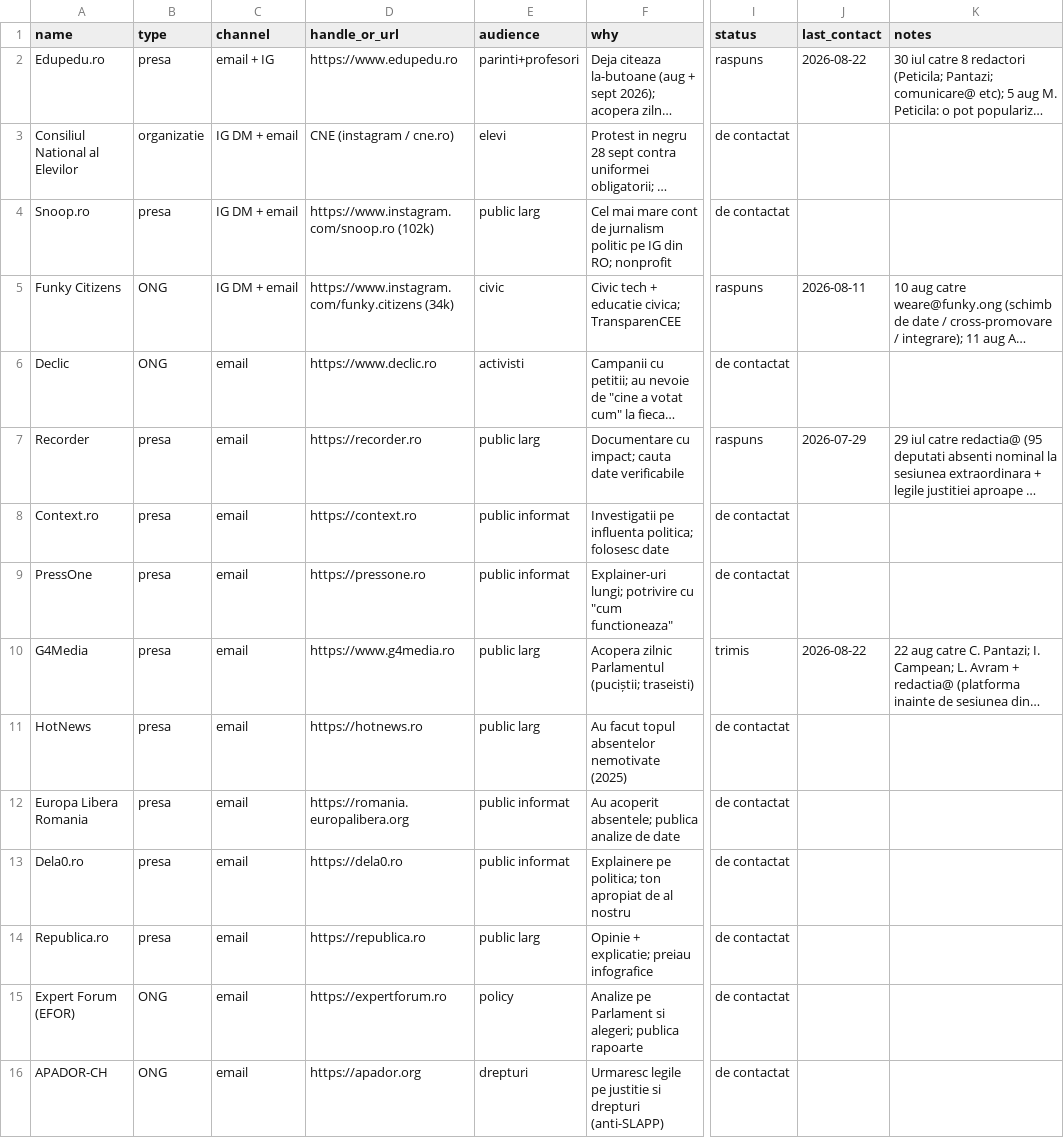
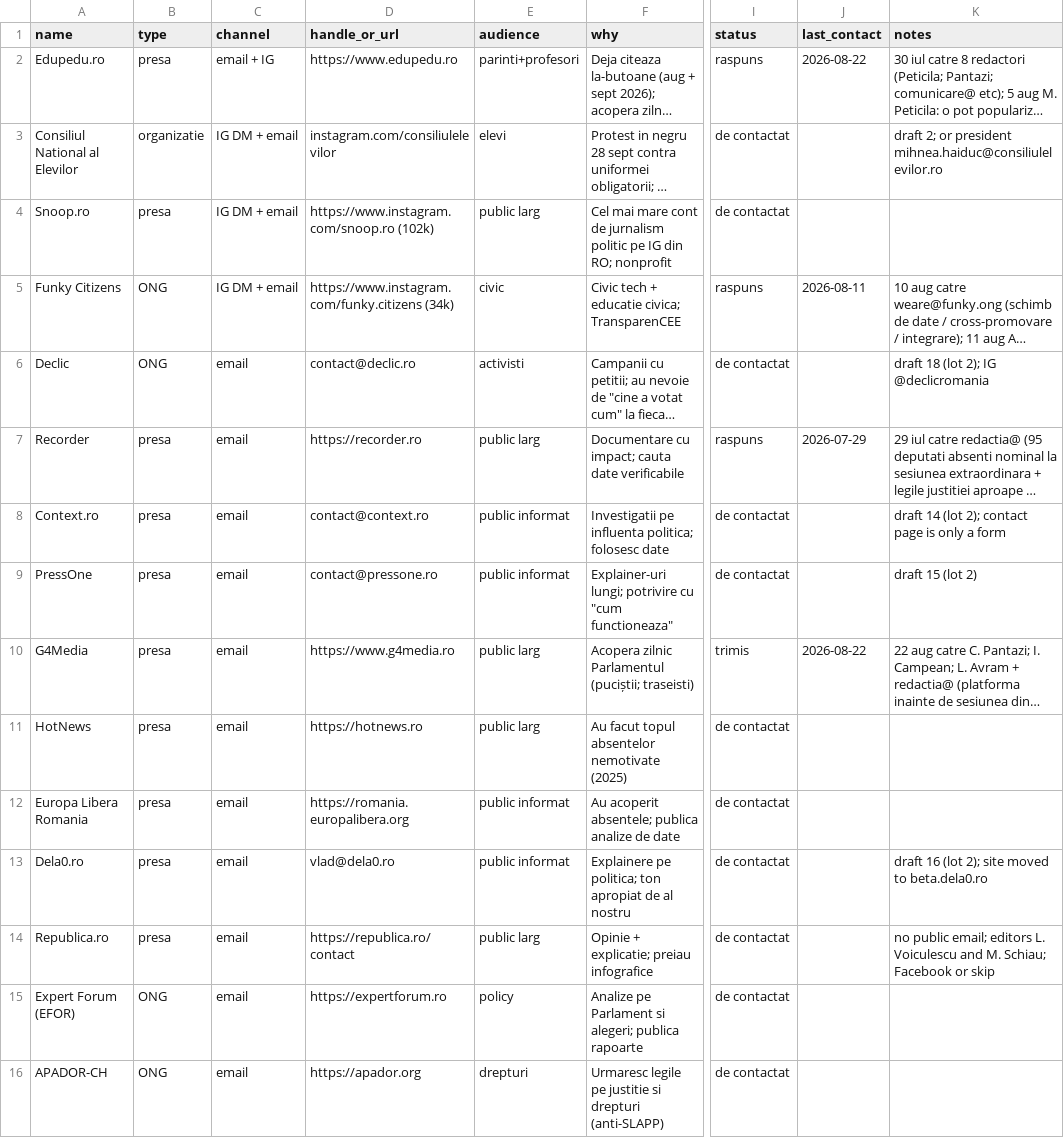
Before and after one commit to simdenis/votro, a CSV file: docs/outreach_targets.csv, drawn as a sheet; only a part is shown, gaps mark what is left out; long unchanged cells end in …; the diff covers the shown part only; the diff names each change by its address in the sheet, - before the commit and + after, or states it on an @@ line.

Commit message:
Outreach lot 2: 11 new drafts (FSLI, ANOSR, Context, PressOne, Dela0, CeRe, Declic, Corupția Ucide, Monitorul de Vaslui, Ziarul Delta, Știrile Transilvaniei) with contacts verified on the outlets' own pages 6 Nov; CNE gets its real Instagram and the president's email

```diff
--- a/docs/outreach_targets.csv
+++ b/docs/outreach_targets.csv
-D3 (handle_or_url): CNE (instagram / cne.ro)
+D3 (handle_or_url): instagram.com/consiliulelevilor
-K3 (notes): (empty)
+K3 (notes): draft 2; or president mihnea.haiduc@consiliulelevilor.ro
-D6 (handle_or_url): https://www.declic.ro
+D6 (handle_or_url): contact@declic.ro
-K6 (notes): (empty)
+K6 (notes): draft 18 (lot 2); IG @declicromania
-D8 (handle_or_url): https://context.ro
+D8 (handle_or_url): contact@context.ro
-K8 (notes): (empty)
+K8 (notes): draft 14 (lot 2); contact page is only a form
-D9 (handle_or_url): https://pressone.ro
+D9 (handle_or_url): contact@pressone.ro
-K9 (notes): (empty)
+K9 (notes): draft 15 (lot 2)
-D13 (handle_or_url): https://dela0.ro
+D13 (handle_or_url): vlad@dela0.ro
-K13 (notes): (empty)
+K13 (notes): draft 16 (lot 2); site moved to beta.dela0.ro
-D14 (handle_or_url): https://republica.ro
+D14 (handle_or_url): https://republica.ro/contact
-K14 (notes): (empty)
+K14 (notes): no public email; editors L. Voiculescu and M. Schiau; Facebook or skip
```
Also changed, not shown: 16 edited cells elsewhere in this file, 1 other file.
